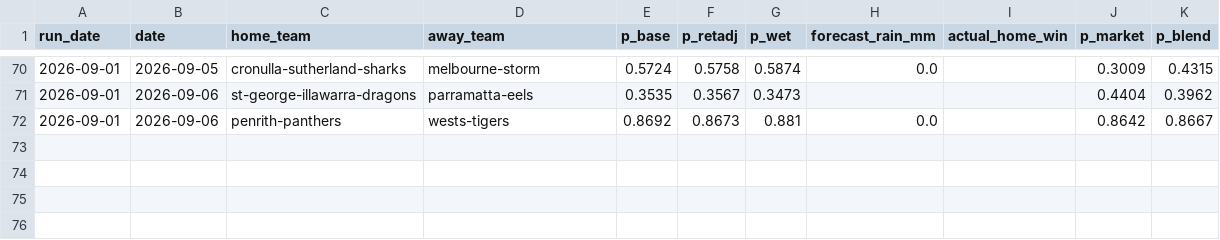
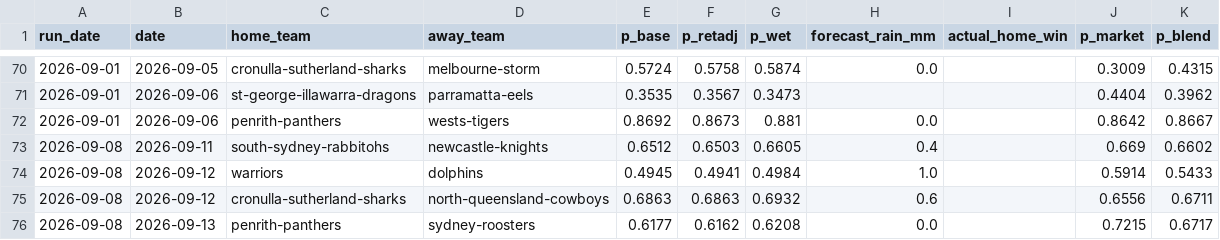
Before and after one commit to Mr-XMS/nrl-model, a CSV file: model_comparison.csv, drawn as a sheet; only a part is shown, gaps mark what is left out; the diff names each change by its address in the sheet, - before the commit and + after, or states it on an @@ line.

```diff
--- a/model_comparison.csv
+++ b/model_comparison.csv
+row 73: 2026-09-08 | 2026-09-11 | south-sydney-rabbitohs | newcastle-knights | 0.6512 | 0.6503 | 0.6605 | 0.4 |  | 0.669 | 0.6602
+row 74: 2026-09-08 | 2026-09-12 | warriors | dolphins | 0.4945 | 0.4941 | 0.4984 | 1.0 |  | 0.5914 | 0.5433
+row 75: 2026-09-08 | 2026-09-12 | cronulla-sutherland-sharks | north-queensland-cowboys | 0.6863 | 0.6863 | 0.6932 | 0.6 |  | 0.6556 | 0.6711
+row 76: 2026-09-08 | 2026-09-13 | penrith-panthers | sydney-roosters | 0.6177 | 0.6162 | 0.6208 | 0.0 |  | 0.7215 | 0.6717
```
Also changed, not shown: bets_ledger.csv, forecast_history.csv, 22 other files.
